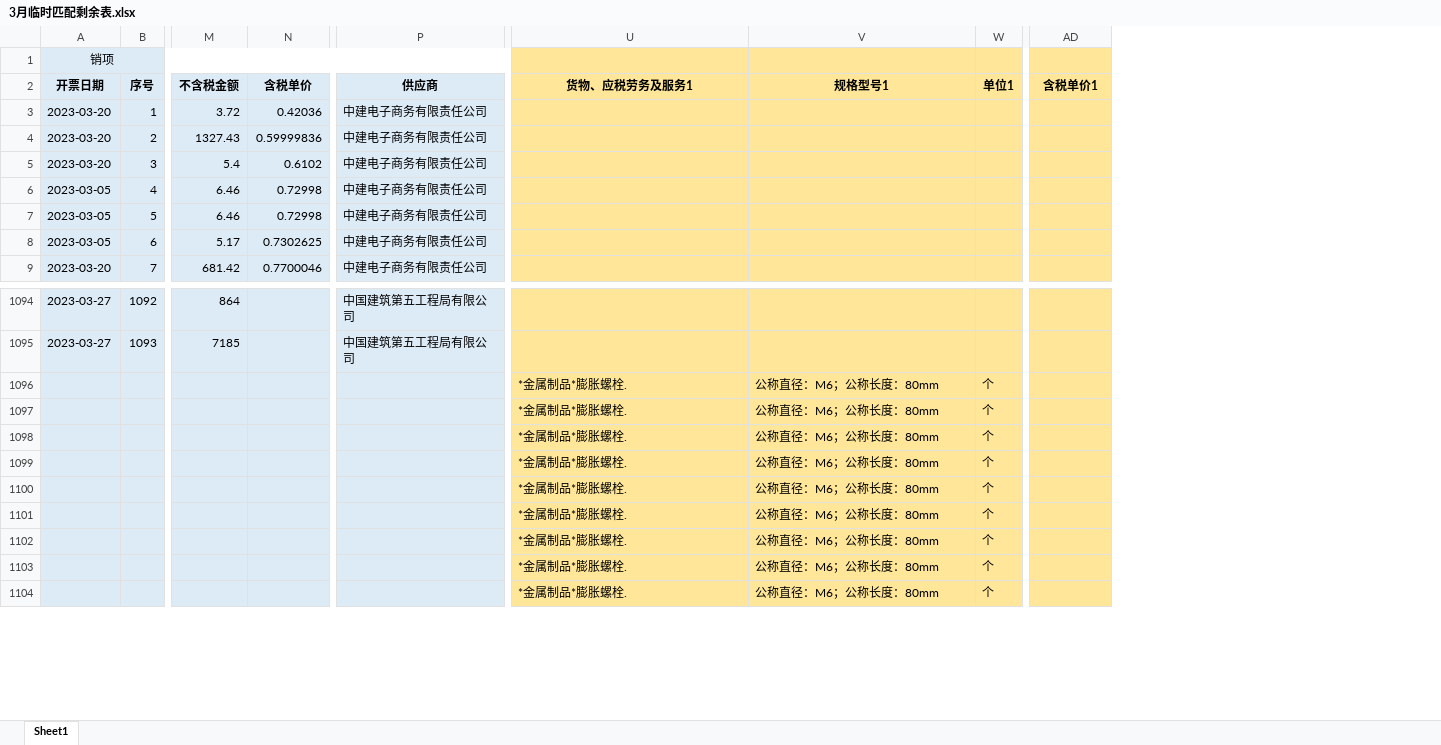
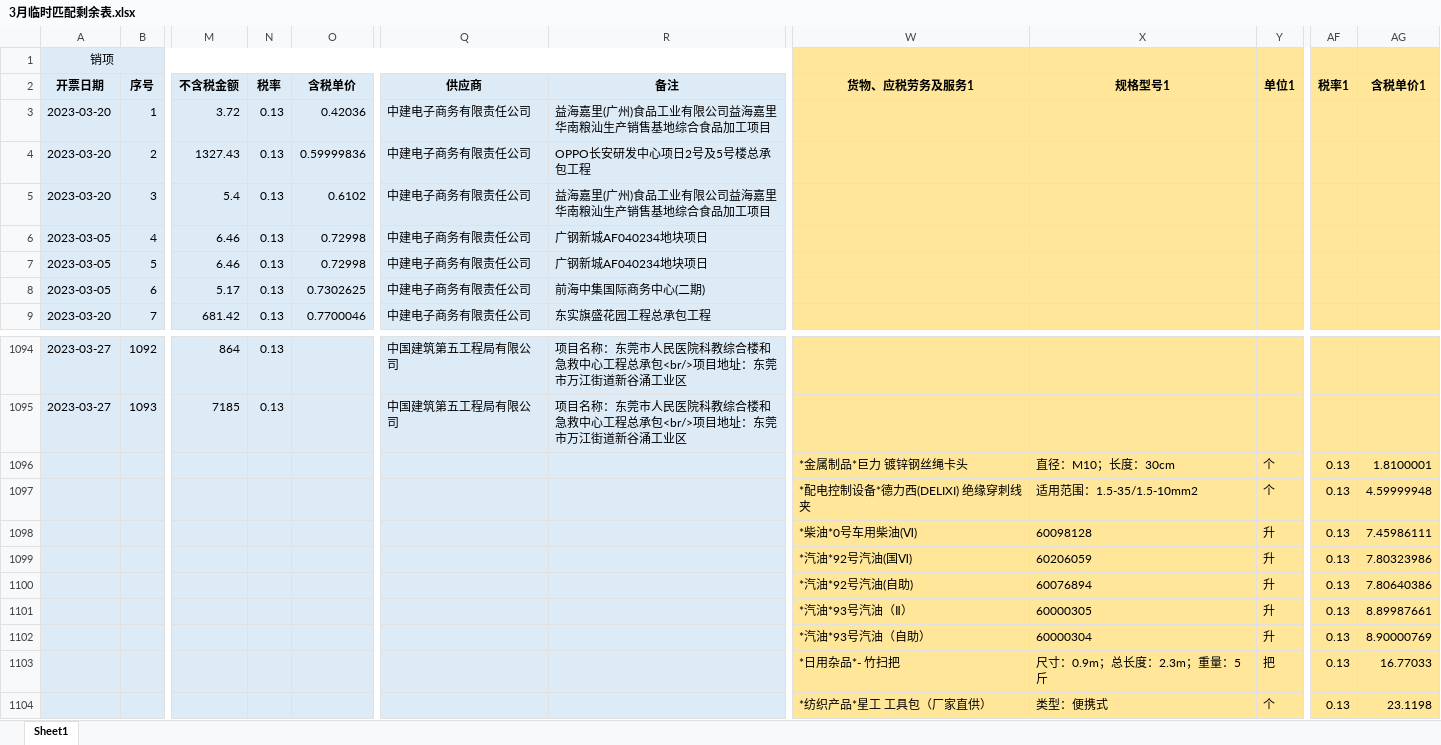
Before and after one commit to syqszu/Finantial-System, an Excel workbook: temp/3月临时匹配剩余表.xlsx, sheet Sheet1, drawn as a sheet; only a part is shown, gaps mark what is left out; values as stored, in another font and other column widths than the file's, no borders; addresses are those after the commit; the diff covers the shown part only; the diff names each change by its address in the sheet, - before the commit and + after, or states it on an @@ line.

```diff
--- a/temp/3月临时匹配剩余表.xlsx (sheet Sheet1)
+++ b/temp/3月临时匹配剩余表.xlsx (sheet Sheet1)
+column N (税率), rows 3-9: all 0.13; rows 1094-1095: 0.13 | 0.13
+column R (备注), rows 3-9: 益海嘉里(广州)食品工业有限公司益海嘉里华南粮汕生产销售基地综合食品加工项目 | OPPO长安研发中心项日2号及5号楼总承包工程 | 益海嘉里(广州)食品工业有限公司益海嘉里华南粮汕生产销售基地综合食品加工项目 | 广钢新城AF040234地块项日 | 广钢新城AF040234地块项日 | 前海中集国际商务中心(二期) | 东实旗盛花园工程总承包工程; rows 1094-1095: 项目名称：东莞市人民医院科教综合楼和急救中心工程总承包<br/>项目地址：东莞市万江街道新谷涌工业区 | 项目名称：东莞市人民医院科教综合楼和急救中心工程总承包<br/>项目地址：东莞市万江街道新谷涌工业区
+column AF (税率1), rows 1096-1104: all 0.13
-W1096 (货物、应税劳务及服务1): *金属制品*膨胀螺栓.
+W1096 (货物、应税劳务及服务1): *金属制品*巨力 镀锌钢丝绳卡头
-X1096 (规格型号1): 公称直径：M6；公称长度：80mm
+X1096 (规格型号1): 直径：M10；长度：30cm
-AG1096 (含税单价1): (empty)
+AG1096 (含税单价1): 1.8100001
-W1097 (货物、应税劳务及服务1): *金属制品*膨胀螺栓.
+W1097 (货物、应税劳务及服务1): *配电控制设备*德力西(DELIXI) 绝缘穿刺线夹
-X1097 (规格型号1): 公称直径：M6；公称长度：80mm
+X1097 (规格型号1): 适用范围：1.5-35/1.5-10mm2
-AG1097 (含税单价1): (empty)
+AG1097 (含税单价1): 4.59999948
-W1098 (货物、应税劳务及服务1): *金属制品*膨胀螺栓.
+W1098 (货物、应税劳务及服务1): *柴油*0号车用柴油(Ⅵ)
-X1098 (规格型号1): 公称直径：M6；公称长度：80mm
+X1098 (规格型号1): 60098128
-Y1098:Y1102 (单位1): 个
+Y1098:Y1102 (单位1): 升
-AG1098 (含税单价1): (empty)
+AG1098 (含税单价1): 7.45986111
-W1099 (货物、应税劳务及服务1): *金属制品*膨胀螺栓.
+W1099 (货物、应税劳务及服务1): *汽油*92号汽油(国Ⅵ)
-X1099 (规格型号1): 公称直径：M6；公称长度：80mm
+X1099 (规格型号1): 60206059
-AG1099 (含税单价1): (empty)
+AG1099 (含税单价1): 7.80323986
-W1100 (货物、应税劳务及服务1): *金属制品*膨胀螺栓.
+W1100 (货物、应税劳务及服务1): *汽油*92号汽油(自助)
-X1100 (规格型号1): 公称直径：M6；公称长度：80mm
+X1100 (规格型号1): 60076894
-AG1100 (含税单价1): (empty)
+AG1100 (含税单价1): 7.80640386
-W1101 (货物、应税劳务及服务1): *金属制品*膨胀螺栓.
+W1101 (货物、应税劳务及服务1): *汽油*93号汽油（Ⅱ）
-X1101 (规格型号1): 公称直径：M6；公称长度：80mm
+X1101 (规格型号1): 60000305
-AG1101 (含税单价1): (empty)
+AG1101 (含税单价1): 8.89987661
-W1102 (货物、应税劳务及服务1): *金属制品*膨胀螺栓.
+W1102 (货物、应税劳务及服务1): *汽油*93号汽油（自助）
-X1102 (规格型号1): 公称直径：M6；公称长度：80mm
+X1102 (规格型号1): 60000304
-AG1102 (含税单价1): (empty)
+AG1102 (含税单价1): 8.90000769
-W1103 (货物、应税劳务及服务1): *金属制品*膨胀螺栓.
+W1103 (货物、应税劳务及服务1): *日用杂品*- 竹扫把
-X1103 (规格型号1): 公称直径：M6；公称长度：80mm
+X1103 (规格型号1): 尺寸：0.9m；总长度：2.3m；重量：5斤
-Y1103 (单位1): 个
+Y1103 (单位1): 把
-AG1103 (含税单价1): (empty)
+AG1103 (含税单价1): 16.77033
-W1104 (货物、应税劳务及服务1): *金属制品*膨胀螺栓.
+W1104 (货物、应税劳务及服务1): *纺织产品*星工 工具包（厂家直供）
-X1104 (规格型号1): 公称直径：M6；公称长度：80mm
+X1104 (规格型号1): 类型：便携式
-AG1104 (含税单价1): (empty)
+AG1104 (含税单价1): 23.1198
```
Also changed, not shown: 63 edited cells elsewhere in this sheet, temp/3月临时匹配完成表.xlsx, temp/3月待填充表.xlsx, 15 other files.
